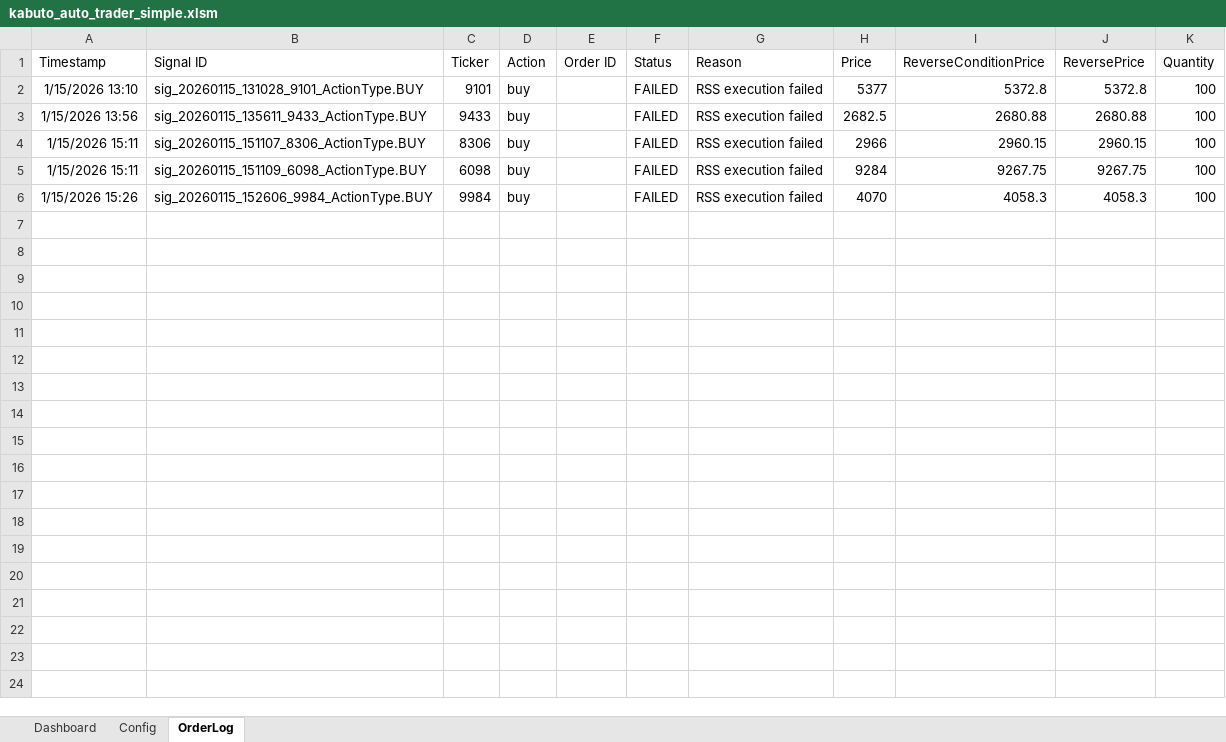
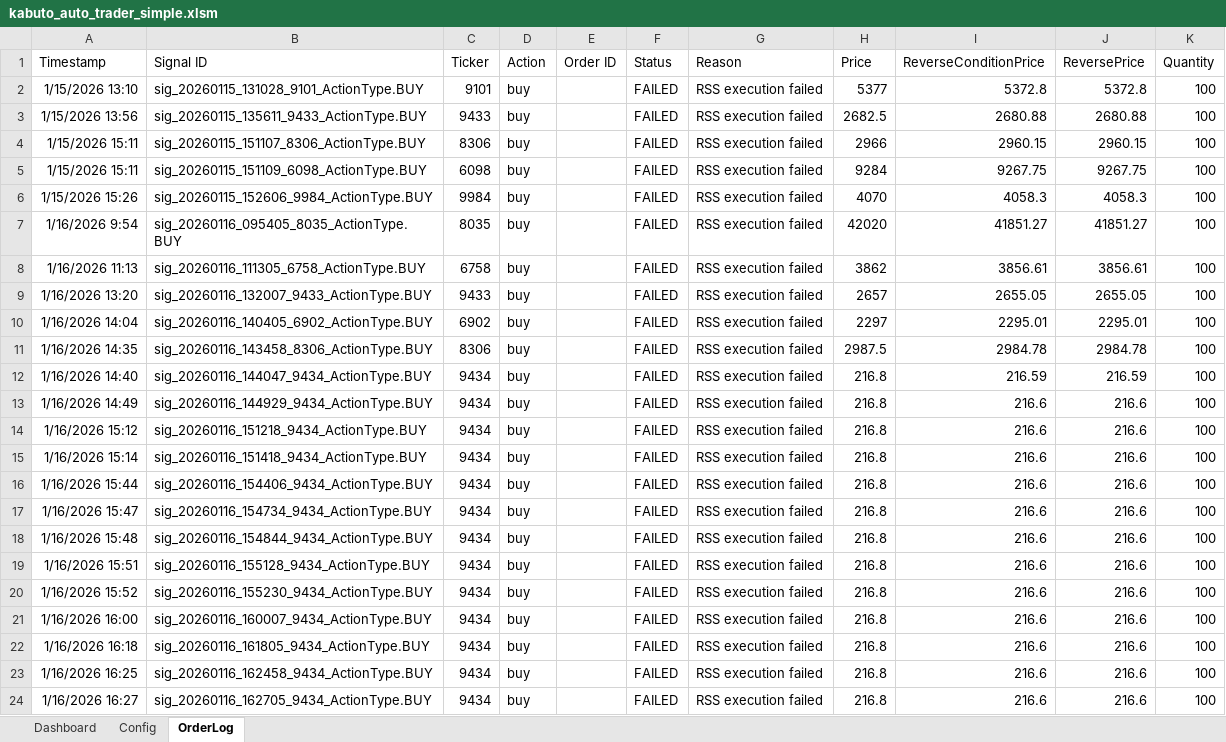
Before and after one commit to binzheng/kabuto-auto-trader, an Excel workbook: excel_vba_simplified/kabuto_auto_trader_simple.xlsm, sheet OrderLog, drawn as a sheet; values as stored, in another font and other column widths than the file's, no borders; the diff names each change by its address in the sheet, - before the commit and + after, or states it on an @@ line.

Commit message:
ExcelとRelay
Excel modulesの追加
relay_serverのpy修正

```diff
--- a/excel_vba_simplified/kabuto_auto_trader_simple.xlsm (sheet OrderLog)
+++ b/excel_vba_simplified/kabuto_auto_trader_simple.xlsm (sheet OrderLog)
+row 7: 1/16/2026 9:54 | sig_20260116_095405_8035_ActionType.BUY | 8035 | buy |  | FAILED | RSS execution failed | 42020 | 41851.27 | 41851.27 | 100
+row 8: 1/16/2026 11:13 | sig_20260116_111305_6758_ActionType.BUY | 6758 | buy |  | FAILED | RSS execution failed | 3862 | 3856.61 | 3856.61 | 100
+row 9: 1/16/2026 13:20 | sig_20260116_132007_9433_ActionType.BUY | 9433 | buy |  | FAILED | RSS execution failed | 2657 | 2655.05 | 2655.05 | 100
+row 10: 1/16/2026 14:04 | sig_20260116_140405_6902_ActionType.BUY | 6902 | buy |  | FAILED | RSS execution failed | 2297 | 2295.01 | 2295.01 | 100
+row 11: 1/16/2026 14:35 | sig_20260116_143458_8306_ActionType.BUY | 8306 | buy |  | FAILED | RSS execution failed | 2987.5 | 2984.78 | 2984.78 | 100
+row 12: 1/16/2026 14:40 | sig_20260116_144047_9434_ActionType.BUY | 9434 | buy |  | FAILED | RSS execution failed | 216.8 | 216.59 | 216.59 | 100
+row 13: 1/16/2026 14:49 | sig_20260116_144929_9434_ActionType.BUY | 9434 | buy |  | FAILED | RSS execution failed | 216.8 | 216.6 | 216.6 | 100
+row 14: 1/16/2026 15:12 | sig_20260116_151218_9434_ActionType.BUY | 9434 | buy |  | FAILED | RSS execution failed | 216.8 | 216.6 | 216.6 | 100
+row 15: 1/16/2026 15:14 | sig_20260116_151418_9434_ActionType.BUY | 9434 | buy |  | FAILED | RSS execution failed | 216.8 | 216.6 | 216.6 | 100
+row 16: 1/16/2026 15:44 | sig_20260116_154406_9434_ActionType.BUY | 9434 | buy |  | FAILED | RSS execution failed | 216.8 | 216.6 | 216.6 | 100
+row 17: 1/16/2026 15:47 | sig_20260116_154734_9434_ActionType.BUY | 9434 | buy |  | FAILED | RSS execution failed | 216.8 | 216.6 | 216.6 | 100
+row 18: 1/16/2026 15:48 | sig_20260116_154844_9434_ActionType.BUY | 9434 | buy |  | FAILED | RSS execution failed | 216.8 | 216.6 | 216.6 | 100
+row 19: 1/16/2026 15:51 | sig_20260116_155128_9434_ActionType.BUY | 9434 | buy |  | FAILED | RSS execution failed | 216.8 | 216.6 | 216.6 | 100
+row 20: 1/16/2026 15:52 | sig_20260116_155230_9434_ActionType.BUY | 9434 | buy |  | FAILED | RSS execution failed | 216.8 | 216.6 | 216.6 | 100
+row 21: 1/16/2026 16:00 | sig_20260116_160007_9434_ActionType.BUY | 9434 | buy |  | FAILED | RSS execution failed | 216.8 | 216.6 | 216.6 | 100
+row 22: 1/16/2026 16:18 | sig_20260116_161805_9434_ActionType.BUY | 9434 | buy |  | FAILED | RSS execution failed | 216.8 | 216.6 | 216.6 | 100
+row 23: 1/16/2026 16:25 | sig_20260116_162458_9434_ActionType.BUY | 9434 | buy |  | FAILED | RSS execution failed | 216.8 | 216.6 | 216.6 | 100
+row 24: 1/16/2026 16:27 | sig_20260116_162705_9434_ActionType.BUY | 9434 | buy |  | FAILED | RSS execution failed | 216.8 | 216.6 | 216.6 | 100
```
Also changed, not shown: sheet Config, sheet Dashboard, charts or pictures, 9 other files.
